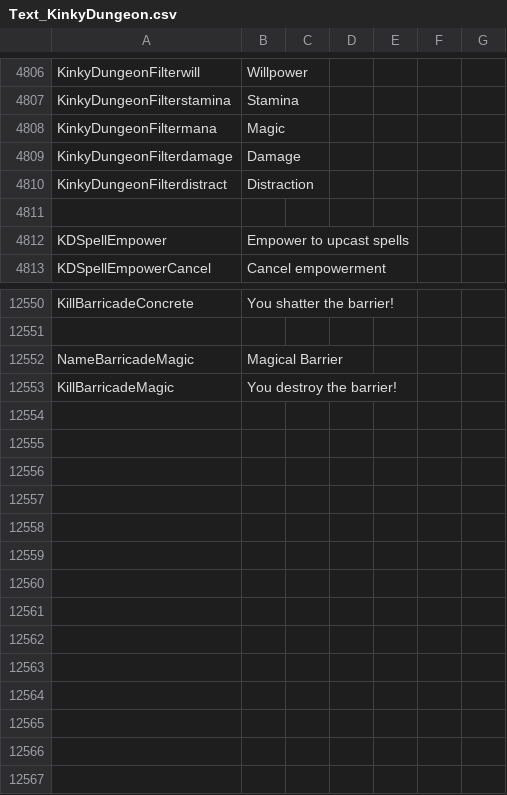
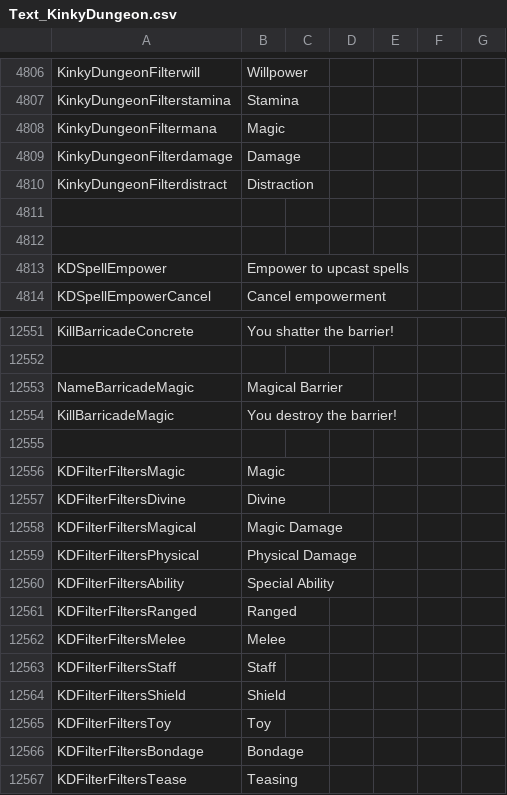
Before and after one commit to Ada18980/KinkiestDungeon, a CSV file: Screens/MiniGame/KinkyDungeon/Text_KinkyDungeon.csv, drawn as a sheet; only a part is shown, gaps mark what is left out.

Commit message:
Weapon filters

```diff
--- a/Screens/MiniGame/KinkyDungeon/Text_KinkyDungeon.csv
+++ b/Screens/MiniGame/KinkyDungeon/Text_KinkyDungeon.csv
@@ -4811,2 +4811,3 @@ KinkyDungeonFilterdistract,Distraction
 
+
 KDSpellEmpower,Empower to upcast spells
@@ -12553 +12554,14 @@ NameBarricadeMagic,Magical Barrier
 KillBarricadeMagic,"You destroy the barrier!"
+
+KDFilterFiltersMagic,Magic
+KDFilterFiltersDivine,Divine
+KDFilterFiltersMagical,Magic Damage
+KDFilterFiltersPhysical,Physical Damage
+KDFilterFiltersAbility,Special Ability
+KDFilterFiltersRanged,Ranged
+KDFilterFiltersMelee,Melee
+KDFilterFiltersStaff,Staff
+KDFilterFiltersShield,Shield
+KDFilterFiltersToy,Toy
+KDFilterFiltersBondage,Bondage
+KDFilterFiltersTease,Teasing
```
Also changed, not shown: 6 other files.
